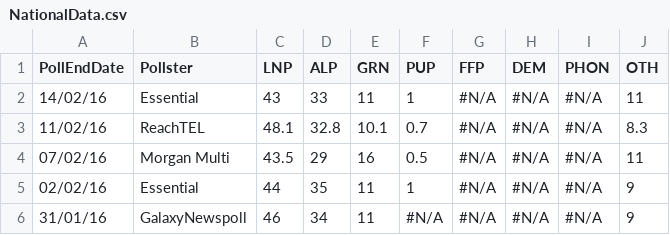
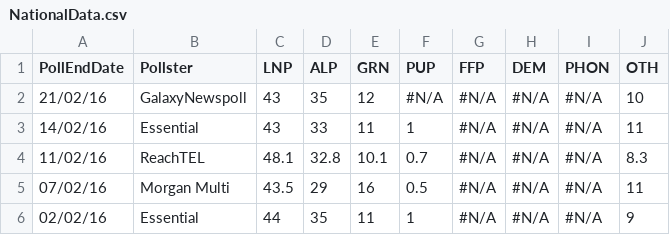
Before and after one commit to PhantomTrend/ptcode, a CSV file: PollingData/NationalData.csv, drawn as a sheet; only a part is shown; the shorter side is filled out with more unchanged rows; the diff names each change by its address in the sheet, - before the commit and + after, or states it on an @@ line.

```diff
--- a/PollingData/NationalData.csv
+++ b/PollingData/NationalData.csv
+row 2: 21/02/16 | GalaxyNewspoll | 43 | 35 | 12 | #N/A | #N/A | #N/A | #N/A | 10
```
Also changed, not shown: PollingData/National2ppData.csv, PollingData/PollingURLs.csv.
